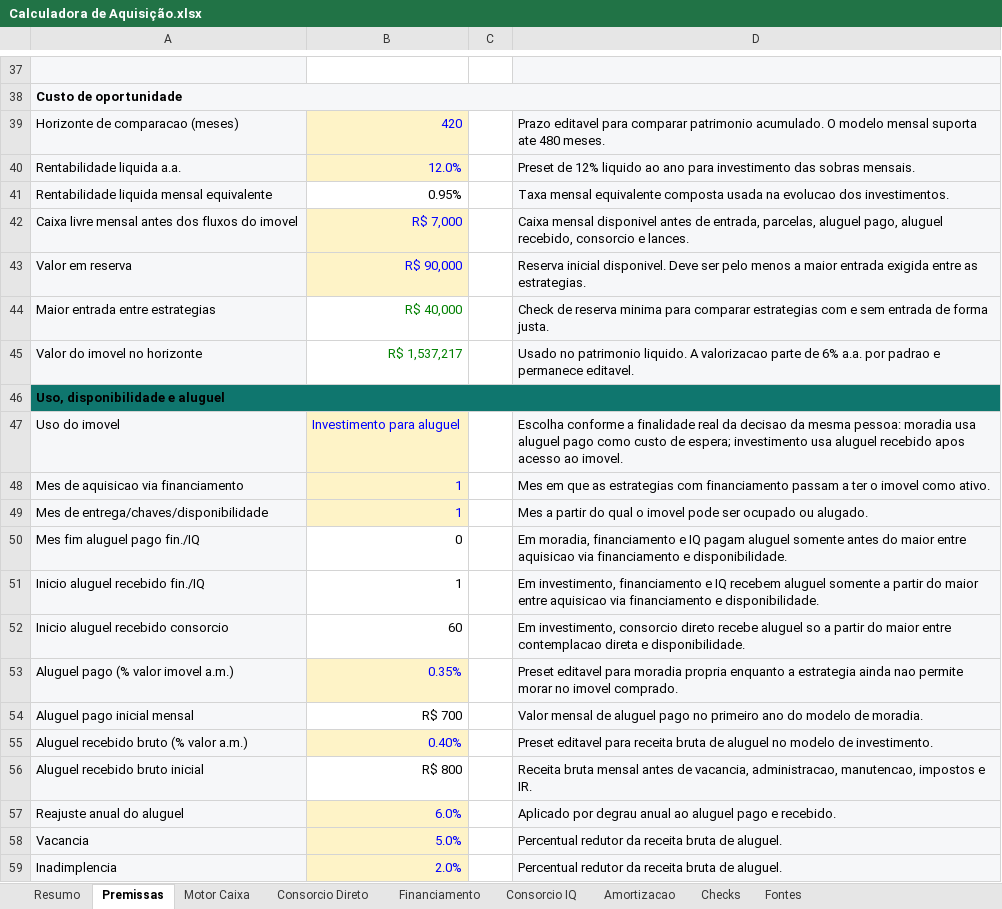
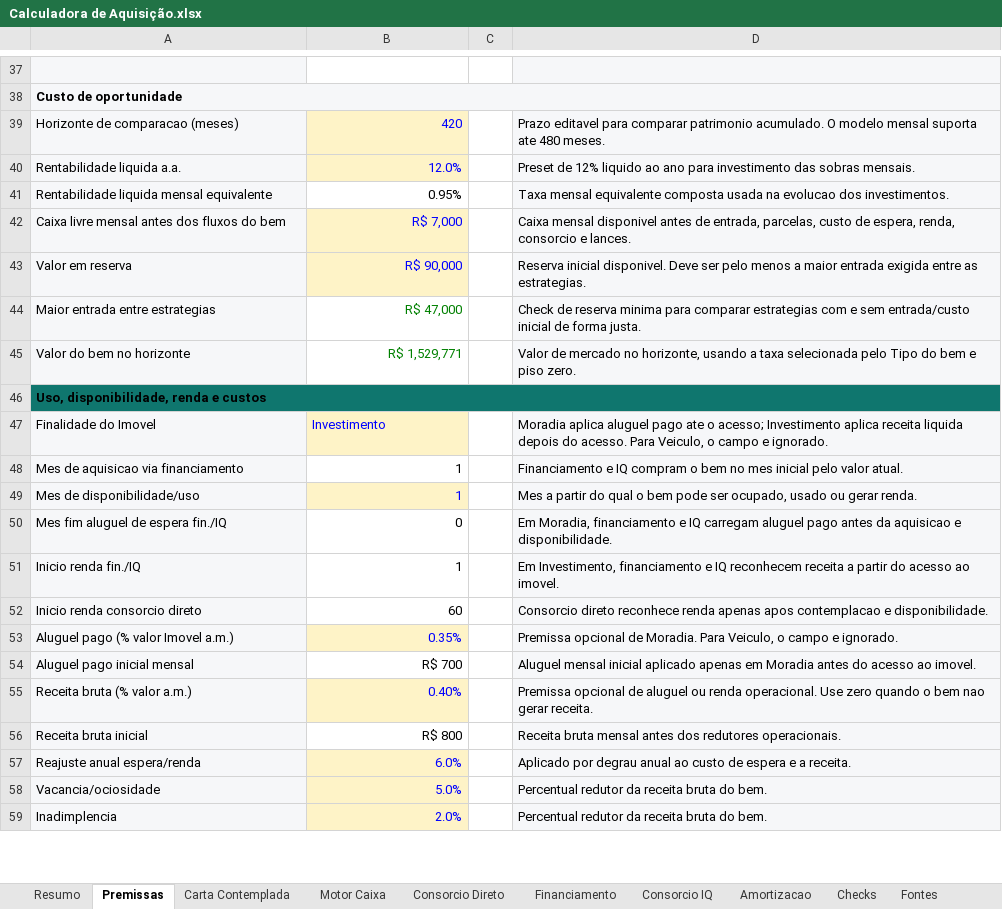
Before and after one commit to jeanbatisti/consfin, an Excel workbook: Calculadora de Aquisição.xlsx, sheet Premissas, drawn as a sheet; only a part is shown, gaps mark what is left out; values as stored, in another font and other column widths than the file's, no borders; removed rows and columns are numbered as before the commit, all else as after; the diff covers the shown part only; the diff names each change by its address in the sheet, - before the commit and + after, or states it on an @@ line.

```diff
--- a/Calculadora de Aquisição.xlsx (sheet Premissas)
+++ b/Calculadora de Aquisição.xlsx (sheet Premissas)
+sheet tab: Carta Contemplada
-A42: Caixa livre mensal antes dos fluxos do imovel
+A42: Caixa livre mensal antes dos fluxos do bem
-D42: …entrada, parcelas, aluguel pago, aluguel recebido, consorcio e…
+D42: …entrada, parcelas, custo de espera, renda, consorcio e…
-B44: R$ 40,000
+B44: R$ 47,000
-D44: …e sem entrada de forma…
+D44: …e sem entrada/custo inicial de forma…
-A45: Valor do imovel no horizonte
+A45: Valor do bem no horizonte
-B45: R$ 1,537,217
+B45: R$ 1,529,771
-D45: Usado no patrimonio liquido. A valorizacao parte de 6% a.a. por padrao e permanece editavel.
+D45: Valor de mercado no horizonte, usando a taxa selecionada pelo Tipo do bem e piso zero.
-A46: Uso, disponibilidade e aluguel
+A46: Uso, disponibilidade, renda e custos
-row 47: Uso do imovel | Investimento para aluguel |  | Escolha conforme a finalidade real da decisao da mesma pessoa: moradia usa aluguel pago como custo de espera; investimento usa aluguel recebido apos acesso ao imovel.
+row 47: Finalidade do Imovel | Investimento |  | Moradia aplica aluguel pago ate o acesso; Investimento aplica receita liquida depois do acesso. Para Veiculo, o campo e ignorado.
@@ B48 text colour: #0000FF → black, fill: #FEF3C7 → none @@
-D48: Mes em que as estrategias com financiamento passam a ter o imovel como ativo.
+D48: Financiamento e IQ compram o bem no mes inicial pelo valor atual.
-A49: Mes de entrega/chaves/disponibilidade
+A49: Mes de disponibilidade/uso
-D49: …qual o imovel pode ser ocupado ou alugado.
+D49: …qual o bem pode ser ocupado, usado ou gerar renda.
-A50: Mes fim aluguel pago fin./IQ
+A50: Mes fim aluguel de espera fin./IQ
-D50: Em moradia, financiamento e IQ pagam aluguel somente antes do maior entre aquisicao via financiamento e disponibilidade.
+D50: Em Moradia, financiamento e IQ carregam aluguel pago antes da aquisicao e disponibilidade.
-A51: Inicio aluguel recebido fin./IQ
+A51: Inicio renda fin./IQ
-D51: Em investimento, financiamento e IQ recebem aluguel somente a partir do maior entre aquisicao via financiamento e disponibilidade.
+D51: Em Investimento, financiamento e IQ reconhecem receita a partir do acesso ao imovel.
-A52: Inicio aluguel recebido consorcio
+A52: Inicio renda consorcio direto
-D52: Em investimento, consorcio direto recebe aluguel so a partir do maior entre contemplacao direta e disponibilidade.
+D52: Consorcio direto reconhece renda apenas apos contemplacao e disponibilidade.
-A53: Aluguel pago (% valor imovel a.m.)
+A53: Aluguel pago (% valor Imovel a.m.)
-D53: Preset editavel para moradia propria enquanto a estrategia ainda nao permite morar no imovel comprado.
+D53: Premissa opcional de Moradia. Para Veiculo, o campo e ignorado.
-D54: Valor mensal de aluguel pago no primeiro ano do modelo de moradia.
+D54: Aluguel mensal inicial aplicado apenas em Moradia antes do acesso ao imovel.
-A55: Aluguel recebido bruto (% valor a.m.)
+A55: Receita bruta (% valor a.m.)
-D55: Preset editavel para receita bruta de aluguel no modelo de investimento.
+D55: Premissa opcional de aluguel ou renda operacional. Use zero quando o bem nao gerar receita.
-A56: Aluguel recebido bruto inicial
+A56: Receita bruta inicial
-D56: …mensal antes de vacancia, administracao, manutencao, impostos e IR.
+D56: …mensal antes dos redutores operacionais.
-A57: Reajuste anual do aluguel
+A57: Reajuste anual espera/renda
-D57: …anual ao aluguel pago e recebido.
+D57: …anual ao custo de espera e a receita.
-A58: Vacancia
+A58: Vacancia/ociosidade
-D58:D59: Percentual redutor da receita bruta de aluguel.
+D58:D59: Percentual redutor da receita bruta do bem.
```
Also changed, not shown: 8 added rows, 3 removed rows, 39 edited cells and cell formats elsewhere in this sheet, sheet Financiamento, sheet Motor Caixa, sheet Consorcio IQ, sheet Amortizacao, sheet Checks, sheet Fontes, 2 more sheets, formulas that keep their value, charts or pictures, 9 other files.
